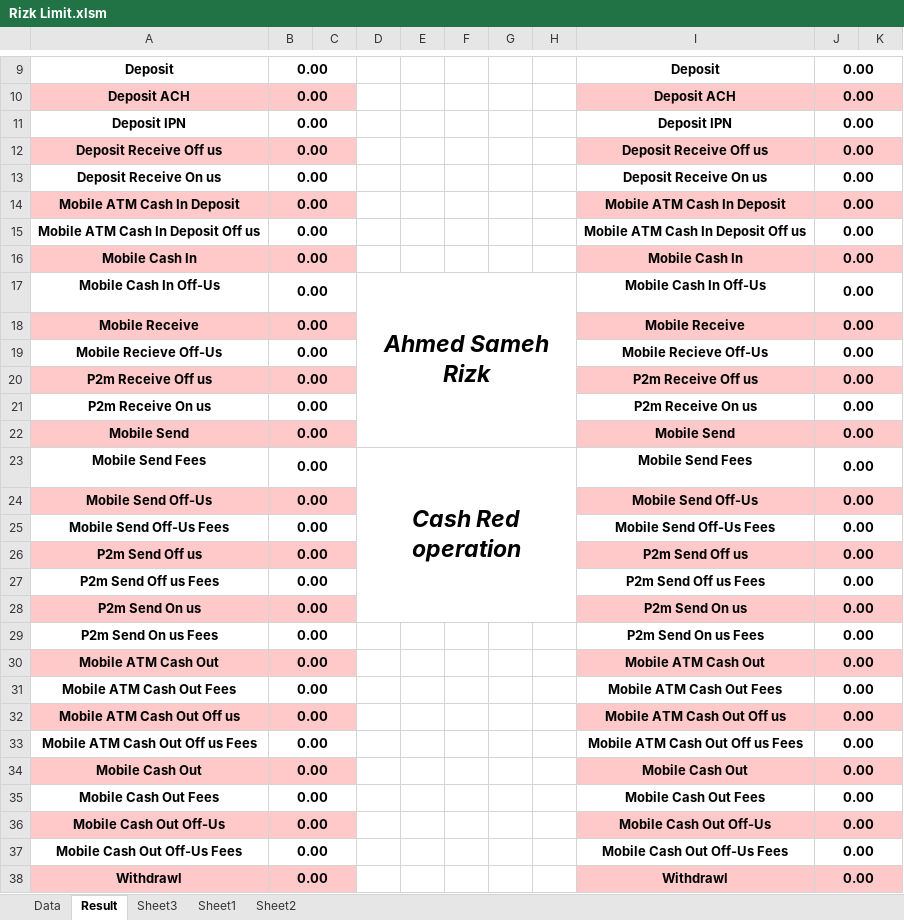
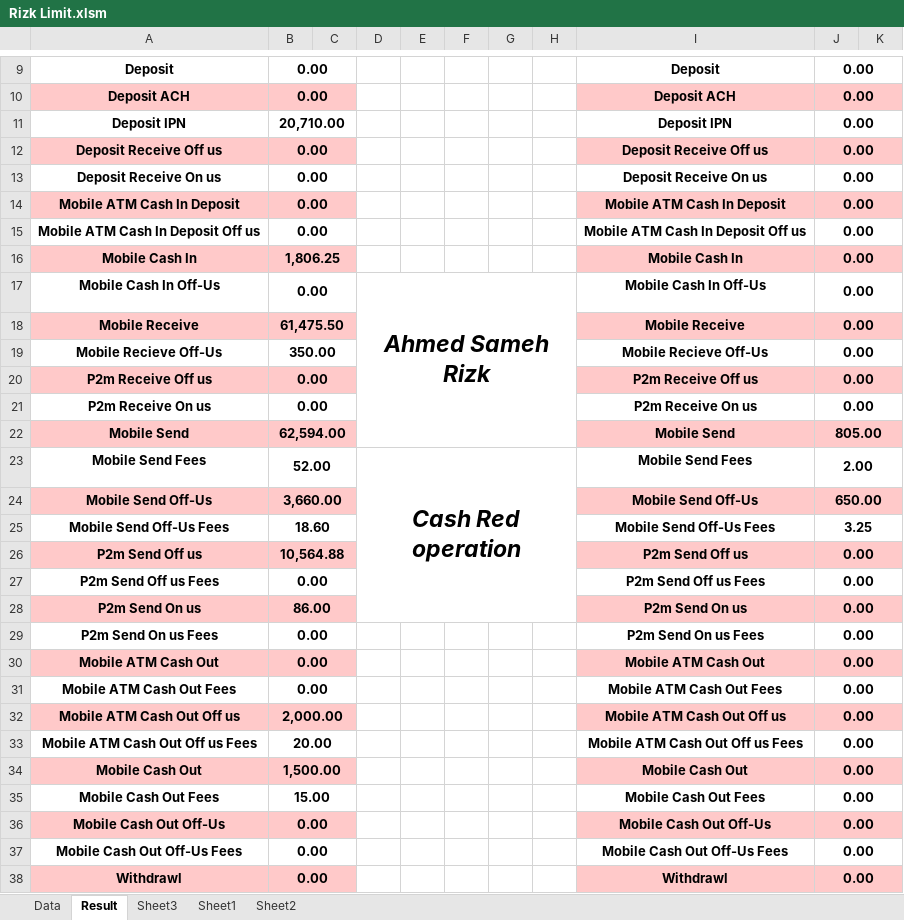
Before and after one commit to Asameh21/vcn, an Excel workbook: Rizk Limit.xlsm, sheet Result, drawn as a sheet; only a part is shown, gaps mark what is left out; values as stored, in another font and other column widths than the file's, no borders; charts and pictures not drawn; the diff covers the shown part only; the diff names each change by its address in the sheet, - before the commit and + after, or states it on an @@ line.

```diff
--- a/Rizk Limit.xlsm (sheet Result)
+++ b/Rizk Limit.xlsm (sheet Result)
-B11: 0.00
+B11: 20,710.00
-B16: 0.00
+B16: 1,806.25
-B18: 0.00
+B18: 61,475.50
-B19: 0.00
+B19: 350.00
-B22: 0.00
+B22: 62,594.00
-J22: 0.00
+J22: 805.00
-B23: 0.00
+B23: 52.00
-J23: 0.00
+J23: 2.00
-B24: 0.00
+B24: 3,660.00
-J24: 0.00
+J24: 650.00
-B25: 0.00
+B25: 18.60
-J25: 0.00
+J25: 3.25
-B26: 0.00
+B26: 10,564.88
-B28: 0.00
+B28: 86.00
-B32: 0.00
+B32: 2,000.00
-B33: 0.00
+B33: 20.00
-B34: 0.00
+B34: 1,500.00
-B35: 0.00
+B35: 15.00
```
Also changed, not shown: 12 edited cells elsewhere in this sheet, sheet Data, charts or pictures.
